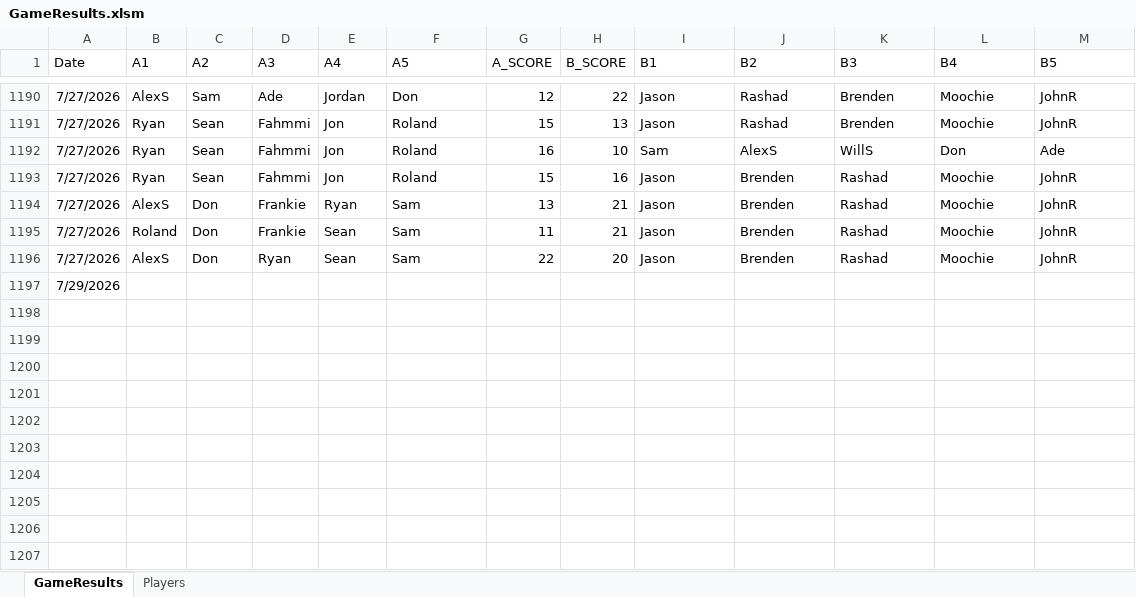
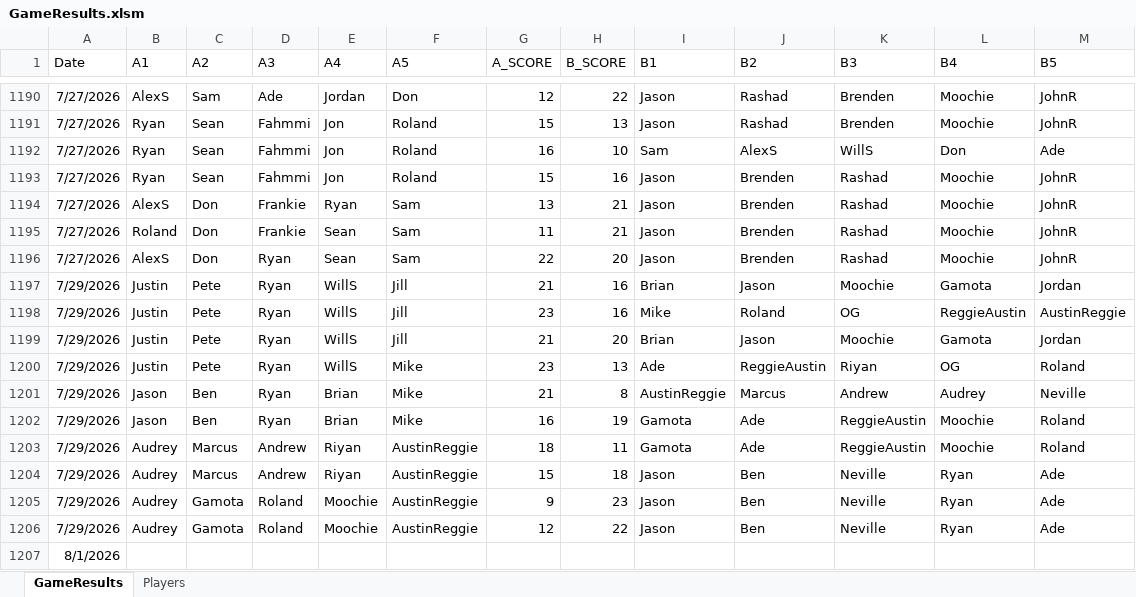
Before and after one commit to jmgjasongardner/naismith-nerds, an Excel workbook: collective_bball/GameResults.xlsm, sheet GameResults, drawn as a sheet; only a part is shown, gaps mark what is left out; values as stored, in another font and other column widths than the file's, no borders; addresses are those after the commit; the diff names each change by its address in the sheet, - before the commit and + after, or states it on an @@ line.

Commit message:
July 29 results

```diff
--- a/collective_bball/GameResults.xlsm (sheet GameResults)
+++ b/collective_bball/GameResults.xlsm (sheet GameResults)
+row 1197: 7/29/2026 | Justin | Pete | Ryan | WillS | Jill | 21 | 16 | Brian | Jason | Moochie | Gamota | Jordan
+row 1198: 7/29/2026 | Justin | Pete | Ryan | WillS | Jill | 23 | 16 | Mike | Roland | OG | ReggieAustin | AustinReggie
+row 1199: 7/29/2026 | Justin | Pete | Ryan | WillS | Jill | 21 | 20 | Brian | Jason | Moochie | Gamota | Jordan
+row 1200: 7/29/2026 | Justin | Pete | Ryan | WillS | Mike | 23 | 13 | Ade | ReggieAustin | Riyan | OG | Roland
+row 1201: 7/29/2026 | Jason | Ben | Ryan | Brian | Mike | 21 | 8 | AustinReggie | Marcus | Andrew | Audrey | Neville
+row 1202: 7/29/2026 | Jason | Ben | Ryan | Brian | Mike | 16 | 19 | Gamota | Ade | ReggieAustin | Moochie | Roland
+row 1203: 7/29/2026 | Audrey | Marcus | Andrew | Riyan | AustinReggie | 18 | 11 | Gamota | Ade | ReggieAustin | Moochie | Roland
+row 1204: 7/29/2026 | Audrey | Marcus | Andrew | Riyan | AustinReggie | 15 | 18 | Jason | Ben | Neville | Ryan | Ade
+row 1205: 7/29/2026 | Audrey | Gamota | Roland | Moochie | AustinReggie | 9 | 23 | Jason | Ben | Neville | Ryan | Ade
+row 1206: 7/29/2026 | Audrey | Gamota | Roland | Moochie | AustinReggie | 12 | 22 | Jason | Ben | Neville | Ryan | Ade
-A1207 (Date): 7/29/2026
+A1207 (Date): 8/1/2026
```
Also changed, not shown: sheet Players, 1 other file.
